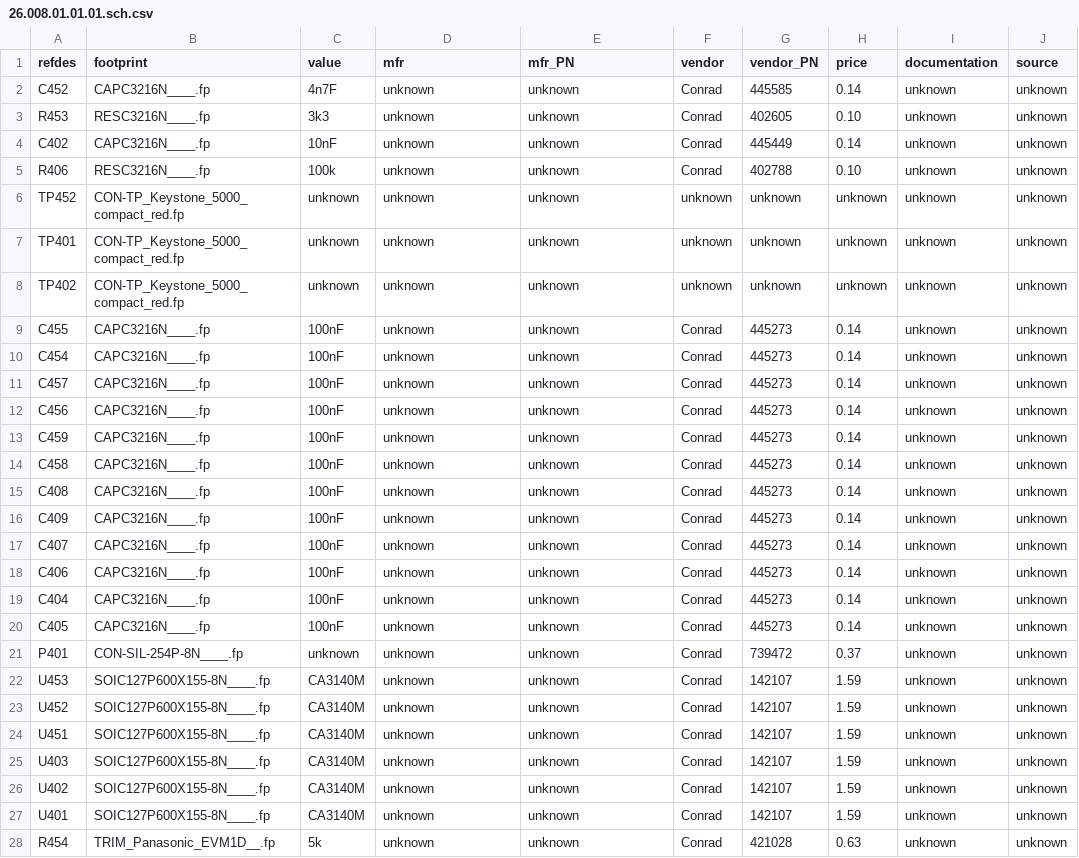
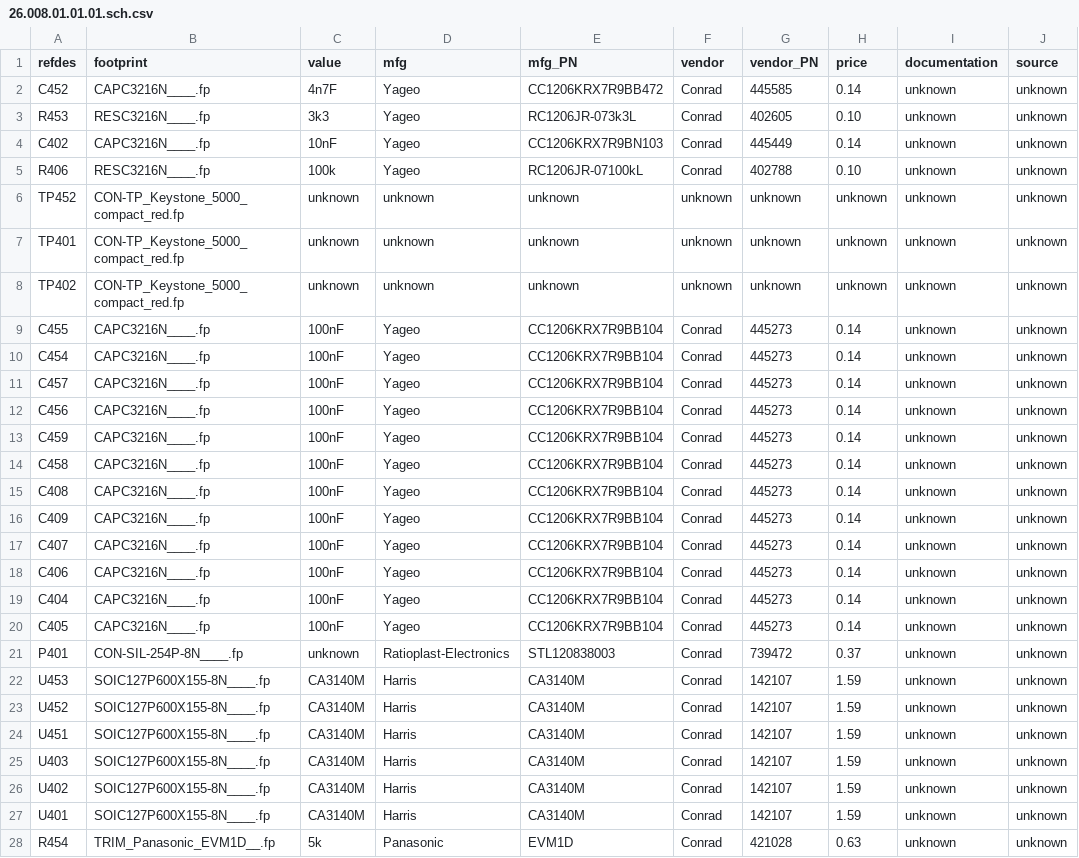
Before and after one commit to lambert/work, a CSV file: 26_Octave_Filter/electrical/gschem/BOM/26.008.01.01.01.sch.csv, drawn as a sheet; only a part is shown; the diff covers the shown part only; the diff names each change by its address in the sheet, - before the commit and + after, or states it on an @@ line.

```diff
--- a/26_Octave_Filter/electrical/gschem/BOM/26.008.01.01.01.sch.csv
+++ b/26_Octave_Filter/electrical/gschem/BOM/26.008.01.01.01.sch.csv
-D1: mfr
+D1: mfg
-E1: mfr_PN
+E1: mfg_PN
-D2:D5 (mfg): unknown
+D2:D5 (mfg): Yageo
-E2 (mfg_PN): unknown
+E2 (mfg_PN): CC1206KRX7R9BB472
-E3 (mfg_PN): unknown
+E3 (mfg_PN): RC1206JR-073k3L
-E4 (mfg_PN): unknown
+E4 (mfg_PN): CC1206KRX7R9BN103
-E5 (mfg_PN): unknown
+E5 (mfg_PN): RC1206JR-07100kL
-D9:D20 (mfg): unknown
+D9:D20 (mfg): Yageo
-E9:E20 (mfg_PN): unknown
+E9:E20 (mfg_PN): CC1206KRX7R9BB104
-D21 (mfg): unknown
+D21 (mfg): Ratioplast-Electronics
-E21 (mfg_PN): unknown
+E21 (mfg_PN): STL120838003
-D22:D27 (mfg): unknown
+D22:D27 (mfg): Harris
-E22:E27 (mfg_PN): unknown
+E22:E27 (mfg_PN): CA3140M
-D28 (mfg): unknown
+D28 (mfg): Panasonic
-E28 (mfg_PN): unknown
+E28 (mfg_PN): EVM1D
```
Also changed, not shown: 62 edited cells elsewhere in this file, 26_Octave_Filter/electrical/gschem/BOM/26.002.00.01.01.sch.csv, 26_Octave_Filter/electrical/gschem/BOM/26.003.00.01.01.sch.csv, 9 other files.
